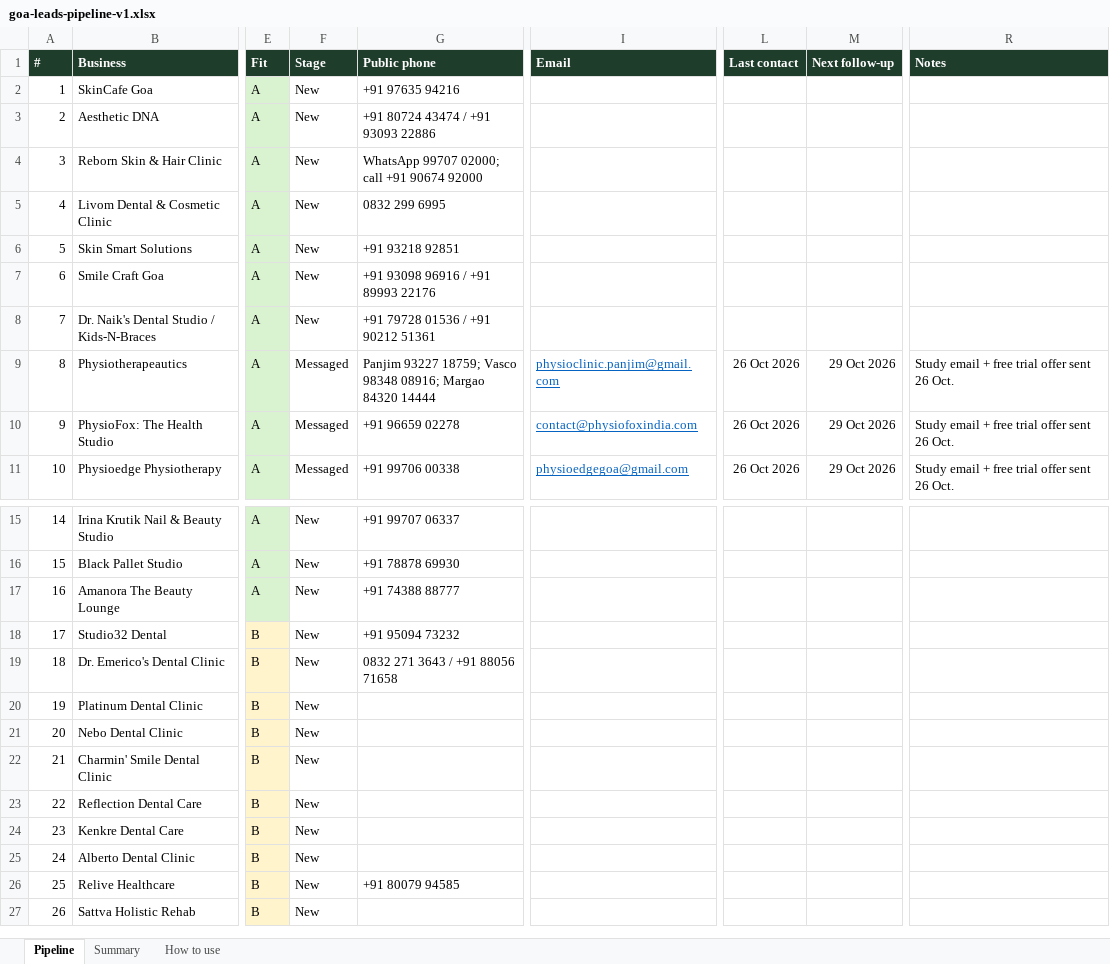
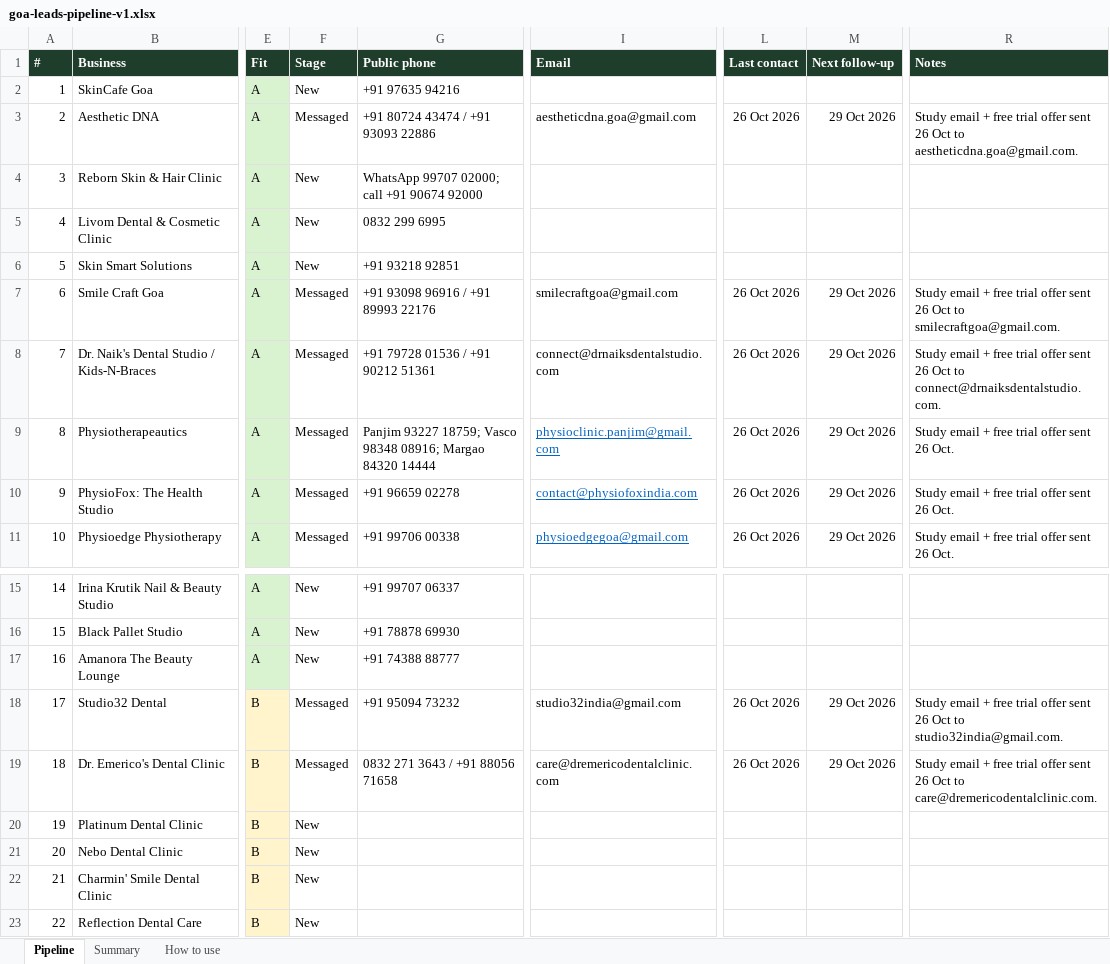
Before and after one commit to atreyakamat/slotback, an Excel workbook: 2-pipeline/goa-leads-pipeline-v1.xlsx, sheet Pipeline, drawn as a sheet; only a part is shown, gaps mark what is left out; the shorter side is filled out with more unchanged rows; values as stored, in another font and other column widths than the file's, no borders; the diff names each change by its address in the sheet, - before the commit and + after, or states it on an @@ line.

```diff
--- a/2-pipeline/goa-leads-pipeline-v1.xlsx (sheet Pipeline)
+++ b/2-pipeline/goa-leads-pipeline-v1.xlsx (sheet Pipeline)
-F3 (Stage): New
+F3 (Stage): Messaged
-I3 (Email): (empty)
+I3 (Email): aestheticdna.goa@gmail.com
-L3 (Last contact): (empty)
+L3 (Last contact): 26 Oct 2026
-M3 (Next follow-up): (empty)
+M3 (Next follow-up): 29 Oct 2026
-R3 (Notes): (empty)
+R3 (Notes): Study email + free trial offer sent 26 Oct to aestheticdna.goa@gmail.com.
-F7:F8 (Stage): New
+F7:F8 (Stage): Messaged
-I7 (Email): (empty)
+I7 (Email): smilecraftgoa@gmail.com
-L7:L8 (Last contact): (empty)
+L7:L8 (Last contact): 26 Oct 2026
-M7:M8 (Next follow-up): (empty)
+M7:M8 (Next follow-up): 29 Oct 2026
-R7 (Notes): (empty)
+R7 (Notes): Study email + free trial offer sent 26 Oct to smilecraftgoa@gmail.com.
-I8 (Email): (empty)
+I8 (Email): connect@drnaiksdentalstudio.com
-R8 (Notes): (empty)
+R8 (Notes): Study email + free trial offer sent 26 Oct to connect@drnaiksdentalstudio.com.
-F18:F19 (Stage): New
+F18:F19 (Stage): Messaged
-I18 (Email): (empty)
+I18 (Email): studio32india@gmail.com
-L18:L19 (Last contact): (empty)
+L18:L19 (Last contact): 26 Oct 2026
-M18:M19 (Next follow-up): (empty)
+M18:M19 (Next follow-up): 29 Oct 2026
-R18 (Notes): (empty)
+R18 (Notes): Study email + free trial offer sent 26 Oct to studio32india@gmail.com.
-I19 (Email): (empty)
+I19 (Email): care@dremericodentalclinic.com
-R19 (Notes): (empty)
+R19 (Notes): Study email + free trial offer sent 26 Oct to care@dremericodentalclinic.com.
```
